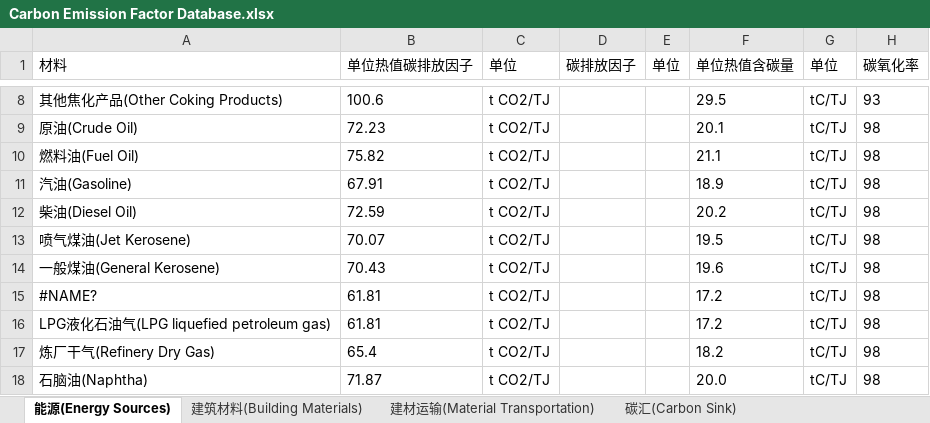
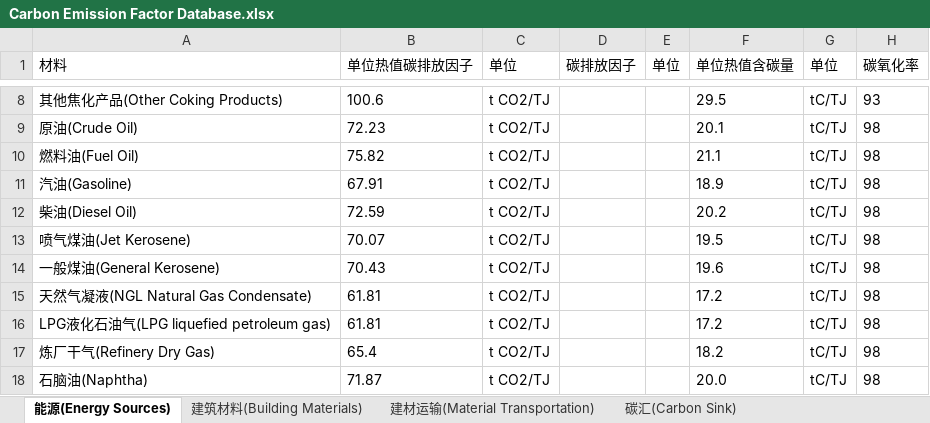
Before and after one commit to wxy1203/Interactive-Database, an Excel workbook: Carbon Emission Factor Database.xlsx, sheet 能源(Energy Sources), drawn as a sheet; only a part is shown, gaps mark what is left out; values as stored, in another font and other column widths than the file's, no borders; the diff names each change by its address in the sheet, - before the commit and + after, or states it on an @@ line.

```diff
--- a/Carbon Emission Factor Database.xlsx (sheet 能源(Energy Sources))
+++ b/Carbon Emission Factor Database.xlsx (sheet 能源(Energy Sources))
-A15 (材料): #NAME?
+A15 (材料): 天然气凝液(NGL Natural Gas Condensate)
```
Also changed, not shown: 2 other files.
